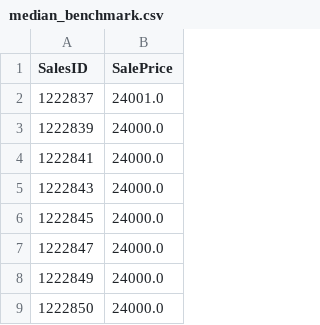
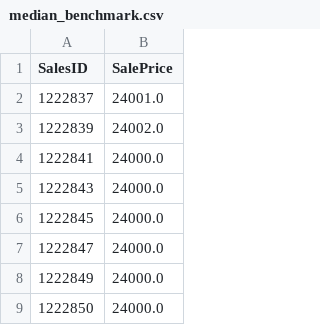
Before and after one commit to thrillerzw/pytorch-handbook, a CSV file: chapter2/median_benchmark.csv, drawn as a sheet; only a part is shown.

Commit message:
添加csv

```diff
--- a/chapter2/median_benchmark.csv
+++ b/chapter2/median_benchmark.csv
@@ -2,3 +2,3 @@ SalesID,SalePrice
 1222837,24001.0
-1222839,24000.0
+1222839,24002.0
 1222841,24000.0
```
